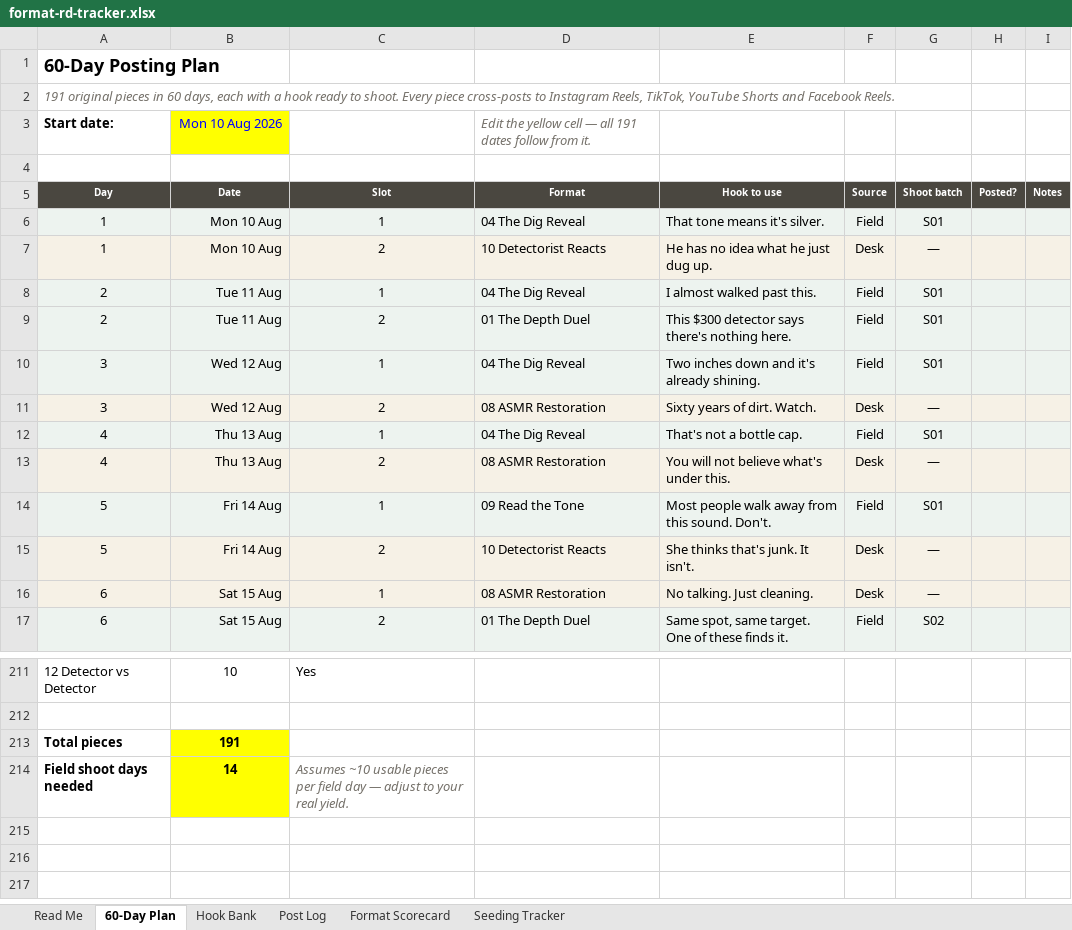
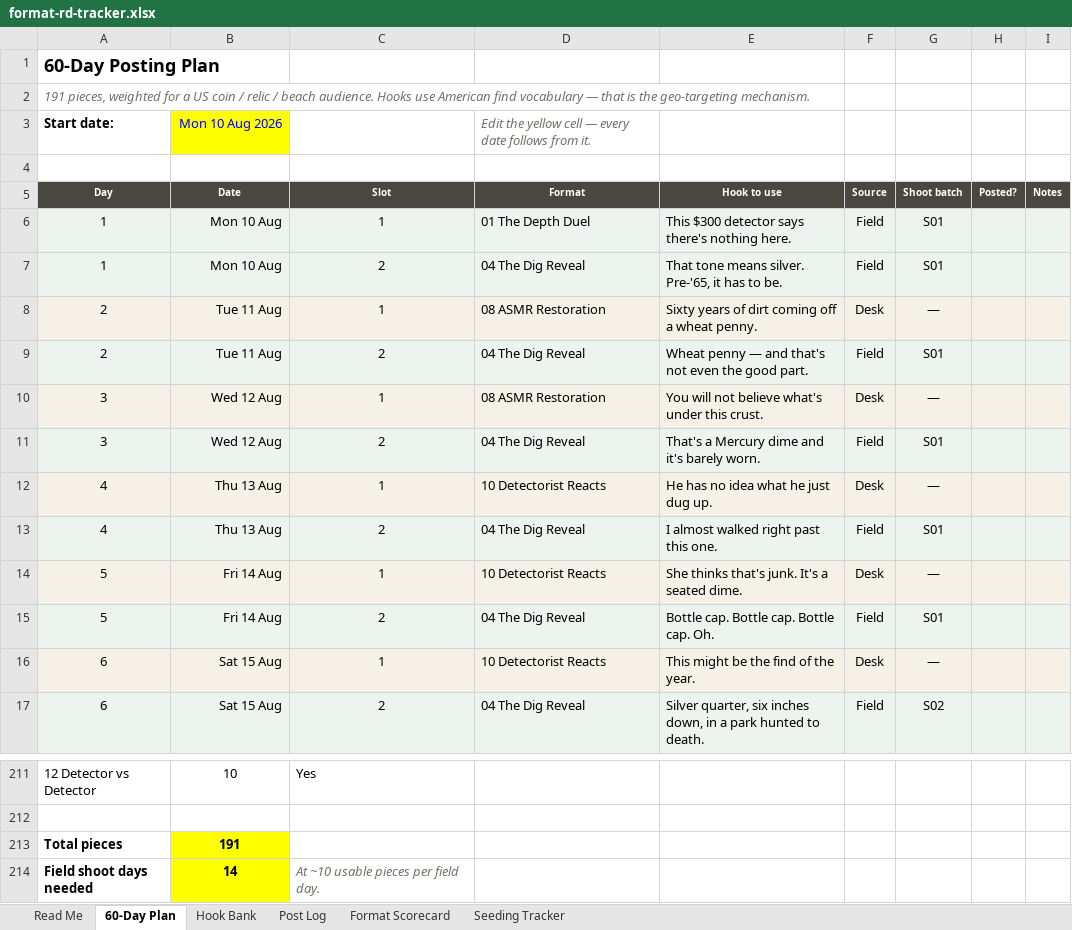
Before and after one commit to metaldetectorsdirect1-prog/manus, an Excel workbook: tools/format-rd-tracker.xlsx, sheet 60-Day Plan, drawn as a sheet; only a part is shown, gaps mark what is left out; values as stored, in another font and other column widths than the file's, no borders; removed rows and columns are numbered as before the commit, all else as after; the diff covers the shown part only; the diff names each change by its address in the sheet, - before the commit and + after, or states it on an @@ line.

```diff
--- a/tools/format-rd-tracker.xlsx (sheet 60-Day Plan)
+++ b/tools/format-rd-tracker.xlsx (sheet 60-Day Plan)
-A2 (Day): 191 original pieces in 60 days, each with a hook ready to shoot. Every piece cross-posts to Instagram Reels, TikTok, YouTube Shorts and Facebook Reels.
+A2 (Day): 191 pieces, weighted for a US coin / relic / beach audience. Hooks use American find vocabulary — that is the geo-targeting mechanism.
-D3 (Format): …cell — all 191 dates follow from it.
+D3 (Format): …cell — every date follows from it.
-D6 (Format): 04 The Dig Reveal
+D6 (Format): 01 The Depth Duel
-E6 (Hook to use): That tone means it's silver.
+E6 (Hook to use): This $300 detector says there's nothing here.
-D7 (Format): 10 Detectorist Reacts
+D7 (Format): 04 The Dig Reveal
-E7 (Hook to use): He has no idea what he just dug up.
+E7 (Hook to use): That tone means silver. Pre-'65, it has to be.
-F7 (Source): Desk
+F7 (Source): Field
-G7 (Shoot batch): —
+G7 (Shoot batch): S01
-D8 (Format): 04 The Dig Reveal
+D8 (Format): 08 ASMR Restoration
-E8 (Hook to use): I almost walked past this.
+E8 (Hook to use): Sixty years of dirt coming off a wheat penny.
-F8 (Source): Field
+F8 (Source): Desk
-G8 (Shoot batch): S01
+G8 (Shoot batch): —
-D9 (Format): 01 The Depth Duel
+D9 (Format): 04 The Dig Reveal
-E9 (Hook to use): This $300 detector says there's nothing here.
+E9 (Hook to use): Wheat penny — and that's not even the good part.
+row 10: 3 | Wed 12 Aug | 1 | 08 ASMR Restoration | You will not believe what's under this crust. | Desk | —
-C11 (Slot): 1
+C11 (Slot): 2
-E11 (Hook to use): Two inches down and it's already shining.
+E11 (Hook to use): That's a Mercury dime and it's barely worn.
-row 11: 3 | Wed 12 Aug | 2 | 08 ASMR Restoration | Sixty years of dirt. Watch. | Desk | —
+row 12: 4 | Thu 13 Aug | 1 | 10 Detectorist Reacts | He has no idea what he just dug up. | Desk | —
-C13 (Slot): 1
+C13 (Slot): 2
-E13 (Hook to use): That's not a bottle cap.
+E13 (Hook to use): I almost walked right past this one.
-row 13: 4 | Thu 13 Aug | 2 | 08 ASMR Restoration | You will not believe what's under this. | Desk | —
-row 14: 5 | Fri 14 Aug | 1 | 09 Read the Tone | Most people walk away from this sound. Don't. | Field | S01
-C14 (Slot): 2
+C14 (Slot): 1
-E14 (Hook to use): She thinks that's junk. It isn't.
+E14 (Hook to use): She thinks that's junk. It's a seated dime.
+row 15: 5 | Fri 14 Aug | 2 | 04 The Dig Reveal | Bottle cap. Bottle cap. Bottle cap. Oh. | Field | S01
-D16 (Format): 08 ASMR Restoration
+D16 (Format): 10 Detectorist Reacts
-E16 (Hook to use): No talking. Just cleaning.
+E16 (Hook to use): This might be the find of the year.
-D17 (Format): 01 The Depth Duel
+D17 (Format): 04 The Dig Reveal
-E17 (Hook to use): Same spot, same target. One of these finds it.
+E17 (Hook to use): Silver quarter, six inches down, in a park hunted to death.
-C214 (Slot): Assumes ~10 usable pieces per field day — adjust to your real yield.
+C214 (Slot): At ~10 usable pieces per field day.
```
Also changed, not shown: 3 added rows, 3 removed rows and 508 edited cells elsewhere in this sheet, sheet Hook Bank, sheet Post Log, formulas that keep their value.
